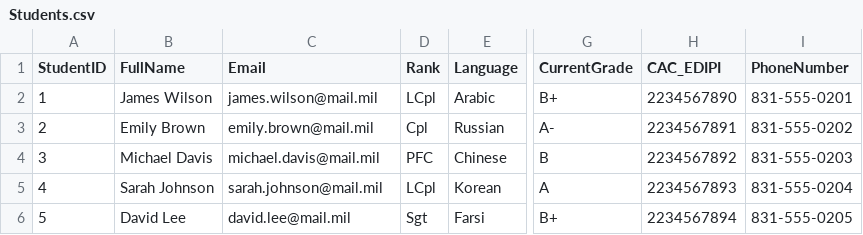
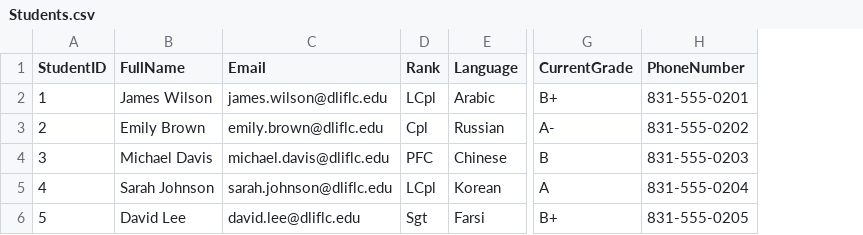
Before and after one commit to jeranaias/mardetpomtutorapp, a CSV file: build-guide/segment-2-sharepoint-lists/Students.csv, drawn as a sheet; only a part is shown, gaps mark what is left out; the diff names each change by its address in the sheet, - before the commit and + after, or states it on an @@ line.

```diff
--- a/build-guide/segment-2-sharepoint-lists/Students.csv
+++ b/build-guide/segment-2-sharepoint-lists/Students.csv
-column H (CAC_EDIPI), rows 2-6: 2234567890 | 2234567891 | 2234567892 | 2234567893 | 2234567894
-C2 (Email): james.wilson@mail.mil
+C2 (Email): james.wilson@dliflc.edu
-C3 (Email): emily.brown@mail.mil
+C3 (Email): emily.brown@dliflc.edu
-C4 (Email): michael.davis@mail.mil
+C4 (Email): michael.davis@dliflc.edu
-C5 (Email): sarah.johnson@mail.mil
+C5 (Email): sarah.johnson@dliflc.edu
-C6 (Email): david.lee@mail.mil
+C6 (Email): david.lee@dliflc.edu
```
Also changed, not shown: build-guide/segment-2-sharepoint-lists/Tutors.csv, build-guide/segment-6-approval-system/ApprovalRequests.csv, 6 other files.
